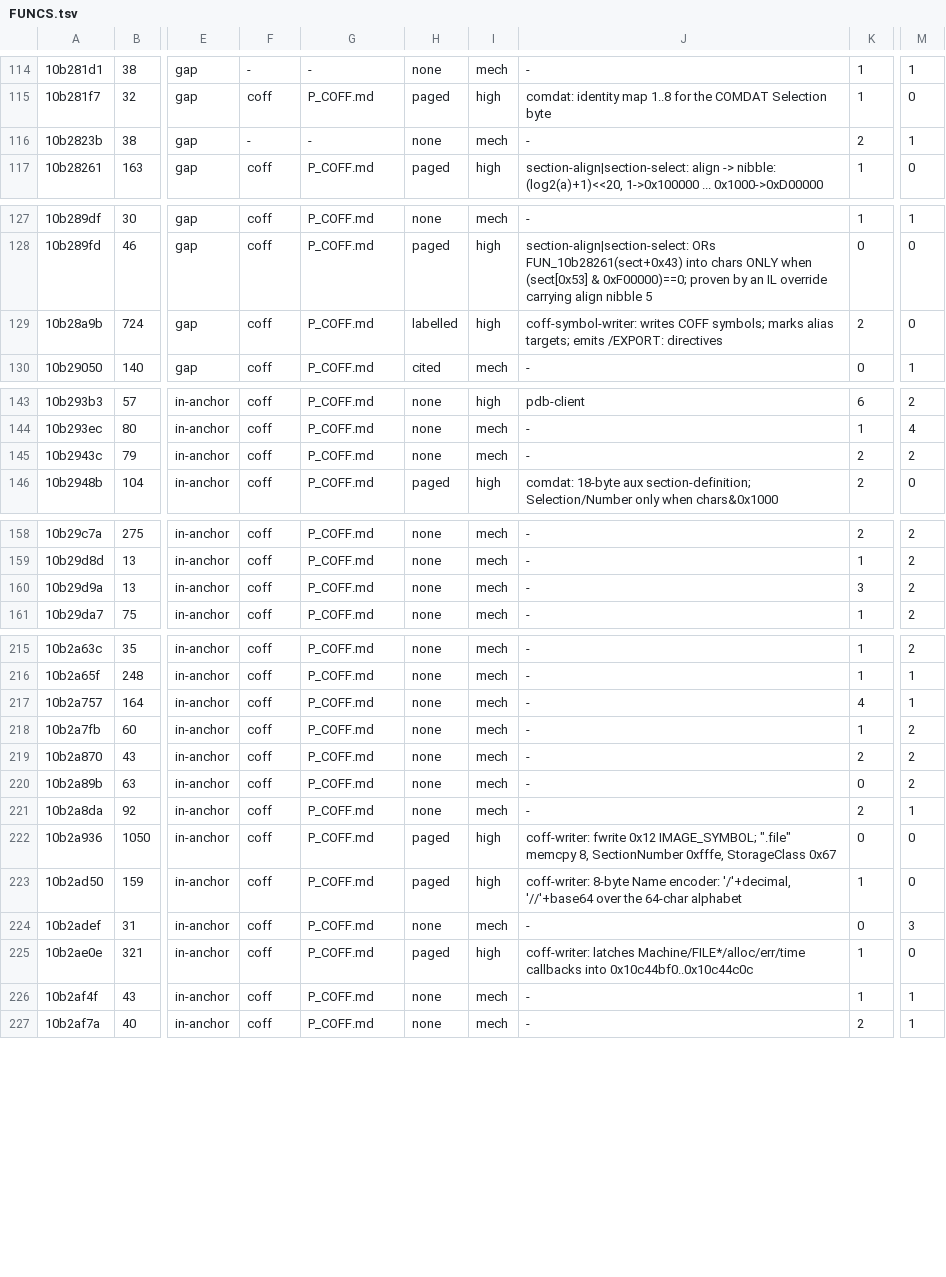
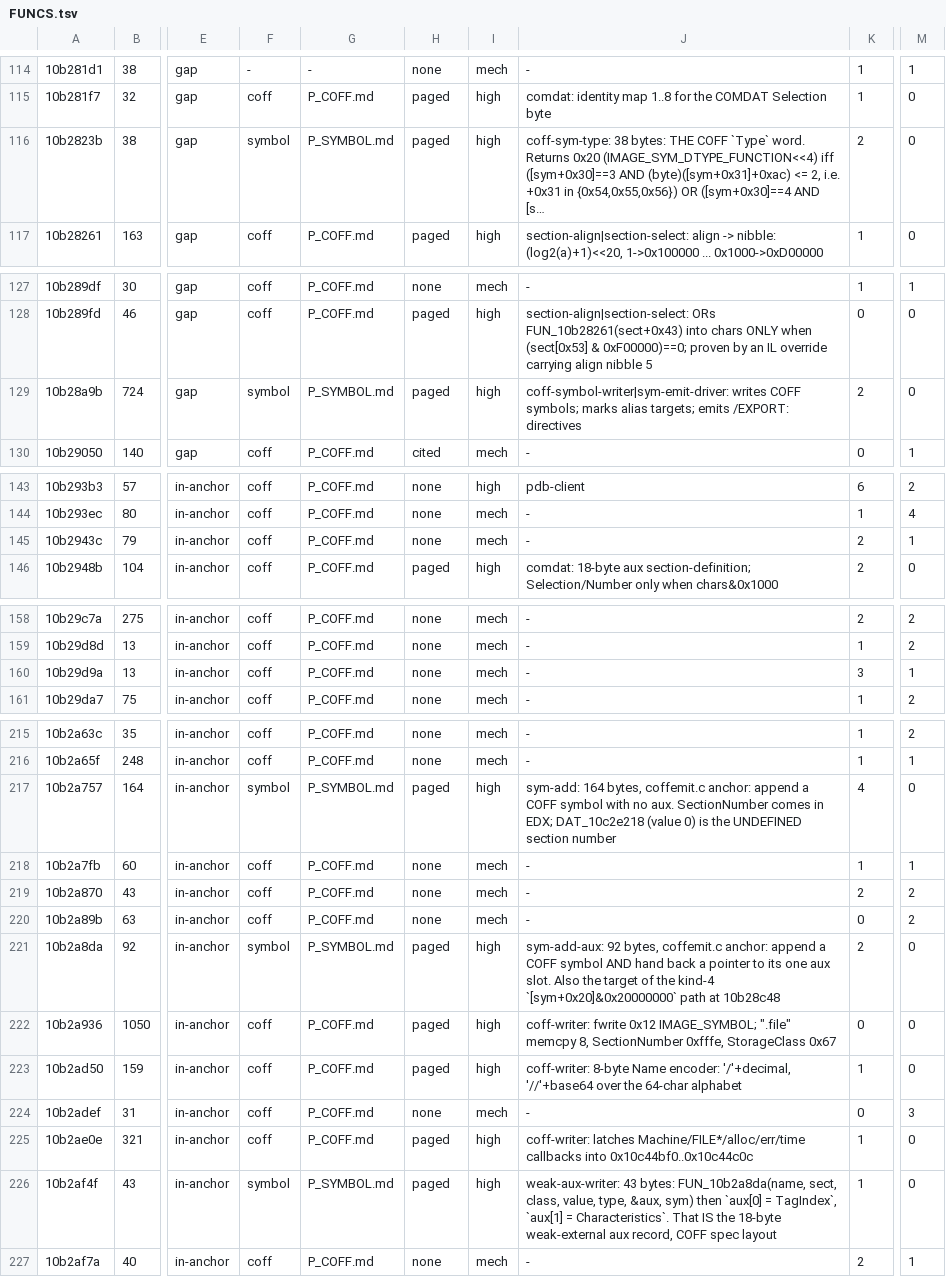
Before and after one commit to freeqaz/c2-rs, a TSV file: docs/whitebox/ref/FUNCS.tsv, drawn as a sheet; only a part is shown, gaps mark what is left out; the diff names each change by its address in the sheet, - before the commit and + after, or states it on an @@ line.

Commit message:
whitebox: P_SYMBOL.md — CEILING 6.1 phases 5 and 6, both decided in one 724-byte function
Phase 5 (weak externals, alias-weak-needed-tus 675/871) and phase 6 (COMDAT
synthesis, 450 TUs) had no whitebox page and no findings document: grepping
docs/whitebox/ for weak.?extern at base returned one hit, DISCLOSURE.md
mentioning the word in passing.  Both are FUN_10b28a9b.

Read: the weak-external pair — the target's EXTERNAL record first, minted on
demand at 0x10b28ce1 BECAUSE the emitter recurses into the target at 0x10b28cb9,
then the alias at StorageClass 0x69 with aux {TagIndex, Characteristics=2}.  Two
disjoint routes reach it, and the second (0x10b28c7d, [sym+0x3f] at storage
kind 2) is invisible to any alias-keyed grid.  Phase 6's decision site is the
storage-kind dec-chain at 0x10b28be6, plus two outright suppressions.  0x10b2823b
is the COFF Type word and had no row anywhere in the record.

0x10b28ca3 is DECODED: W-ALIAS-2 names it as 'named and NOT decoded'.  It is a
guarded emit-marker call from inside the COFF symbol writer.

Three of the eight steps were ALREADY obj-confirmed at workload scale before this
lane read a byte — alias-weak-not-search-library and alias-weak-default-disagree
are KNOWN ANSWER 0 gap keys — in a Rust doc comment no whitebox grep reaches.
2.1 now carries that cross-reference; the rung prices it.

One open question registered and NOT resolved: [sym+0x4c] is read two
incompatible ways 37 bytes apart in the same arm (0x10b28ae4 as the emit bit,
0x10b28b09 whole as W-ALIAS-1's alias token).  The deciding probe is named.

SUBSYS.md 4 maps all seven phases to what the record has: 4 of 7 -> 6 of 7,
phase 1 open with its next read named.  ADDR.tsv 1,209 -> 1,240.

```diff
--- a/docs/whitebox/ref/FUNCS.tsv
+++ b/docs/whitebox/ref/FUNCS.tsv
-F116: -
+F116: symbol
-G116: -
+G116: P_SYMBOL.md
-H116: none
+H116: paged
-I116: mech
+I116: high
-J116: -
+J116: coff-sym-type: 38 bytes: THE COFF `Type` word. Returns 0x20 (IMAGE_SYM_DTYPE_FUNCTION<<4) iff ([sym+0x30]==3 AND (byte)([sym+0x31]+0xac) <= 2, i.e. +0x31 in {0x54,0x55,0x56}) OR ([sym+0x30]==4 AND [s…
-M116: 1
+M116: 0
-F129: coff
+F129: symbol
-G129: P_COFF.md
+G129: P_SYMBOL.md
-H129: labelled
+H129: paged
-J129: coff-symbol-writer: writes COFF…
+J129: coff-symbol-writer|sym-emit-driver: writes COFF…
-M145: 2
+M145: 1
-M160: 2
+M160: 1
-F217: coff
+F217: symbol
-G217: P_COFF.md
+G217: P_SYMBOL.md
-H217: none
+H217: paged
-I217: mech
+I217: high
-J217: -
+J217: sym-add: 164 bytes, coffemit.c anchor: append a COFF symbol with no aux. SectionNumber comes in EDX; DAT_10c2e218 (value 0) is the UNDEFINED section number
-M217: 1
+M217: 0
-M218: 2
+M218: 1
-F221: coff
+F221: symbol
-G221: P_COFF.md
+G221: P_SYMBOL.md
-H221: none
+H221: paged
-I221: mech
+I221: high
-J221: -
+J221: sym-add-aux: 92 bytes, coffemit.c anchor: append a COFF symbol AND hand back a pointer to its one aux slot. Also the target of the kind-4 `[sym+0x20]&0x20000000` path at 10b28c48
-M221: 1
+M221: 0
-F226: coff
+F226: symbol
-G226: P_COFF.md
+G226: P_SYMBOL.md
-H226: none
+H226: paged
-I226: mech
+I226: high
-J226: -
+J226: weak-aux-writer: 43 bytes: FUN_10b2a8da(name, sect, class, value, type, &aux, sym) then `aux[0] = TagIndex`, `aux[1] = Characteristics`. That IS the 18-byte weak-external aux record, COFF spec layout
-M226: 1
+M226: 0
```
Also changed, not shown: 8 other files.
